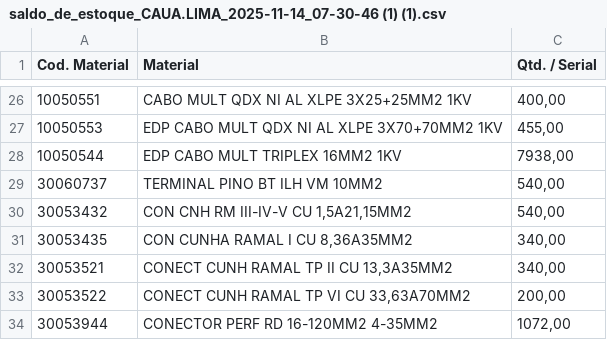
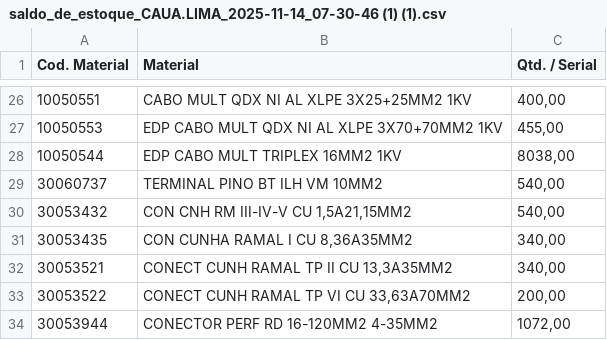
Before and after one commit to caualima-dotcom/tttttt, a CSV file: saldo_de_estoque_CAUA.LIMA_2025-11-14_07-30-46 (1) (1).csv, drawn as a sheet; only a part is shown, gaps mark what is left out.

Commit message:
Update saldo_de_estoque_CAUA.LIMA_2025-11-14_07-30-46 (1) (1).csv

```diff
--- a/saldo_de_estoque_CAUA.LIMA_2025-11-14_07-30-46 (1) (1).csv
+++ b/saldo_de_estoque_CAUA.LIMA_2025-11-14_07-30-46 (1) (1).csv
@@ -27,3 +27,3 @@ Cod. Material;Material ;Qtd. / Serial
 10050553;EDP CABO MULT QDX NI AL XLPE 3X70+70MM2 1KV;455,00
-10050544;EDP CABO MULT TRIPLEX 16MM2 1KV;7938,00
+10050544;EDP CABO MULT TRIPLEX 16MM2 1KV;8038,00
 30060737;TERMINAL PINO BT ILH VM 10MM2;540,00
```
